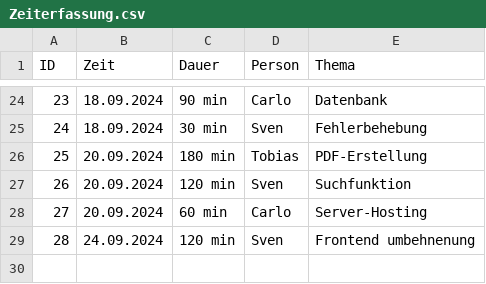
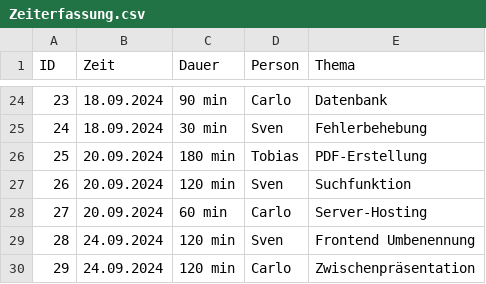
Before and after one commit to Software-Engineering-I-HWR/GourmetGuide, a CSV file: Zeiterfassung.csv, drawn as a sheet; only a part is shown, gaps mark what is left out.

Commit message:
Update Zeiterfassung.csv

```diff
--- a/Zeiterfassung.csv
+++ b/Zeiterfassung.csv
@@ -28,2 +28,3 @@ ID, Zeit, Dauer, Person, Thema
 27,20.09.2024, 60 min, Carlo, Server-Hosting
-28,24.09.2024, 120 min, Sven, Frontend umbehnenung
+28,24.09.2024, 120 min, Sven, Frontend Umbenennung
+29,24.09.2024, 120 min, Carlo, Zwischenpräsentation
```
